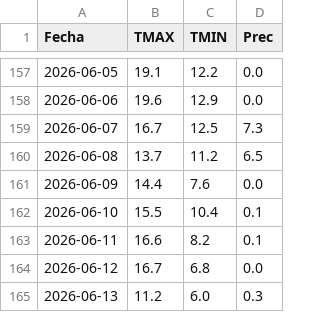
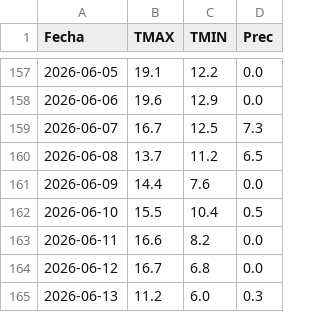
Before and after one commit to PREDWEEM/LOLIUM-PERGA2026, a CSV file: meteo_daily.csv, drawn as a sheet; only a part is shown, gaps mark what is left out.

```diff
--- a/meteo_daily.csv
+++ b/meteo_daily.csv
@@ -161,4 +161,4 @@ Fecha,TMAX,TMIN,Prec
 2026-06-09,14.4,7.6,0.0
-2026-06-10,15.5,10.4,0.1
-2026-06-11,16.6,8.2,0.1
+2026-06-10,15.5,10.4,0.5
+2026-06-11,16.6,8.2,0.0
 2026-06-12,16.7,6.8,0.0
```
